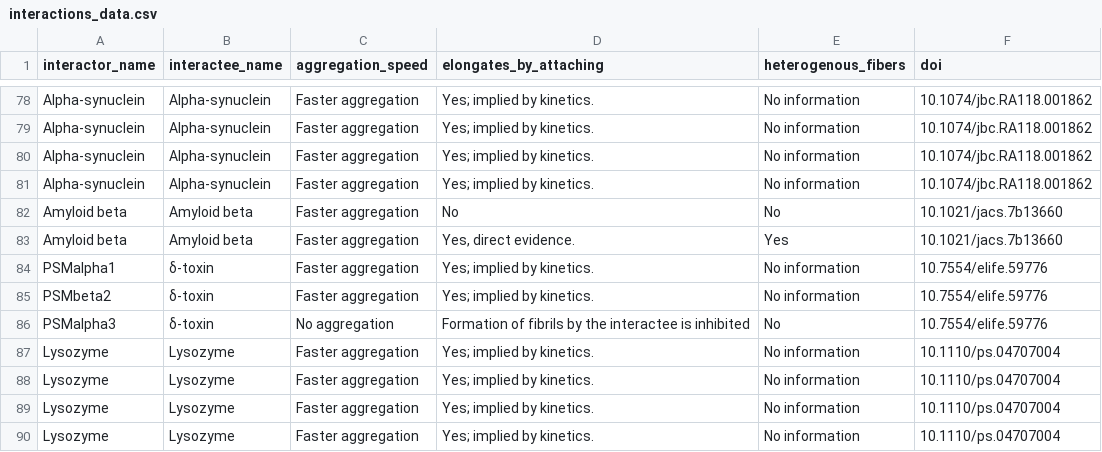
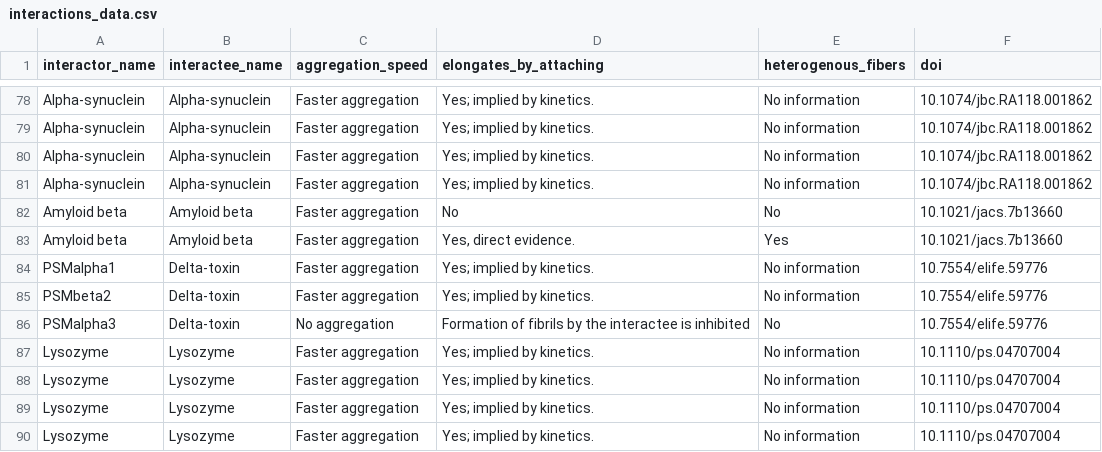
Before and after one commit to KotulskaLab/AmyloGraph, a CSV file: interactions_data.csv, drawn as a sheet; only a part is shown, gaps mark what is left out.

Commit message:
delta update

```diff
--- a/interactions_data.csv
+++ b/interactions_data.csv
@@ -83,5 +83,5 @@
 "Amyloid beta","Amyloid beta","Faster aggregation","Yes, direct evidence.","Yes","10.1021/jacs.7b13660"
-"PSMalpha1","δ-toxin","Faster aggregation","Yes; implied by kinetics.","No information","10.7554/elife.59776"
-"PSMbeta2","δ-toxin","Faster aggregation","Yes; implied by kinetics.","No information","10.7554/elife.59776"
-"PSMalpha3","δ-toxin","No aggregation","Formation of fibrils by the interactee is inhibited","No","10.7554/elife.59776"
+"PSMalpha1","Delta-toxin","Faster aggregation","Yes; implied by kinetics.","No information","10.7554/elife.59776"
+"PSMbeta2","Delta-toxin","Faster aggregation","Yes; implied by kinetics.","No information","10.7554/elife.59776"
+"PSMalpha3","Delta-toxin","No aggregation","Formation of fibrils by the interactee is inhibited","No","10.7554/elife.59776"
 "Lysozyme","Lysozyme","Faster aggregation","Yes; implied by kinetics.","No information","10.1110/ps.04707004"
```
Also changed, not shown: 1 other file.
